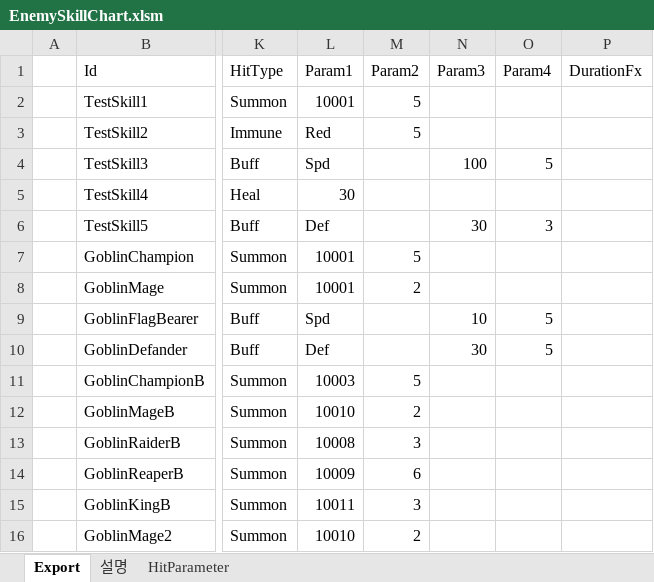
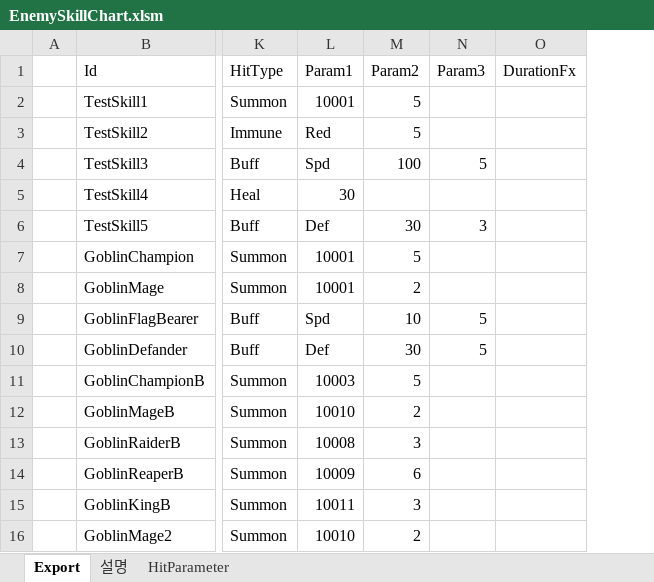
Before and after one commit to BlindBullet/ProjectDF, an Excel workbook: Assets/DataTables~/EnemySkillChart.xlsm, sheet Export, drawn as a sheet; only a part is shown, gaps mark what is left out; values as stored, in another font and other column widths than the file's, no borders; charts and pictures not drawn; the diff names each change by its address in the sheet, - before the commit and + after, or states it on an @@ line.

```diff
--- a/Assets/DataTables~/EnemySkillChart.xlsm (sheet Export)
+++ b/Assets/DataTables~/EnemySkillChart.xlsm (sheet Export)
-column O (Param4), rows 4-10: 5 |  | 3 |  |  | 5 | 5
-M4 (Param2): (empty)
+M4 (Param2): 100
-N4 (Param3): 100
+N4 (Param3): 5
-M6 (Param2): (empty)
+M6 (Param2): 30
-N6 (Param3): 30
+N6 (Param3): 3
-M9 (Param2): (empty)
+M9 (Param2): 10
-N9 (Param3): 10
+N9 (Param3): 5
-M10 (Param2): (empty)
+M10 (Param2): 30
-N10 (Param3): 30
+N10 (Param3): 5
```
Also changed, not shown: sheet HitParameter, charts or pictures, Assets/DataTables~/EnemyChart.xlsm, 8 other files.
